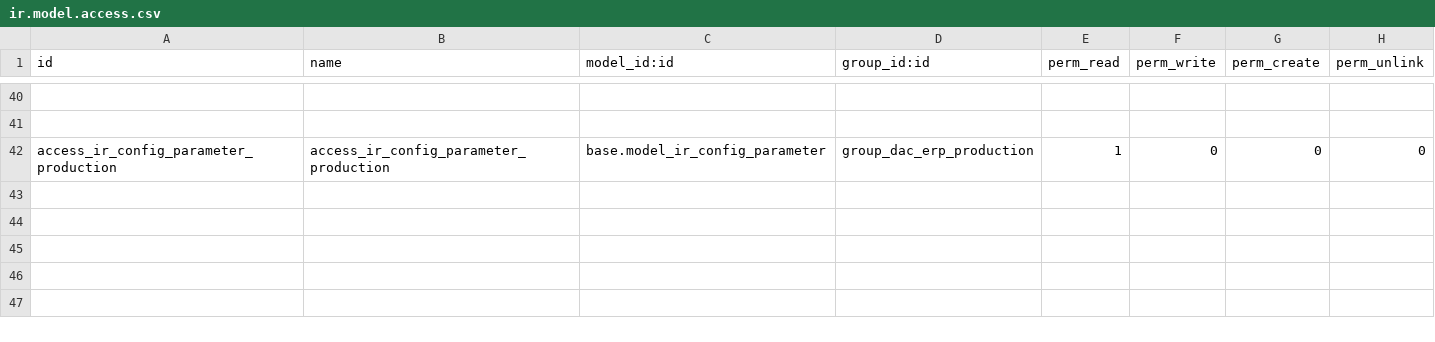
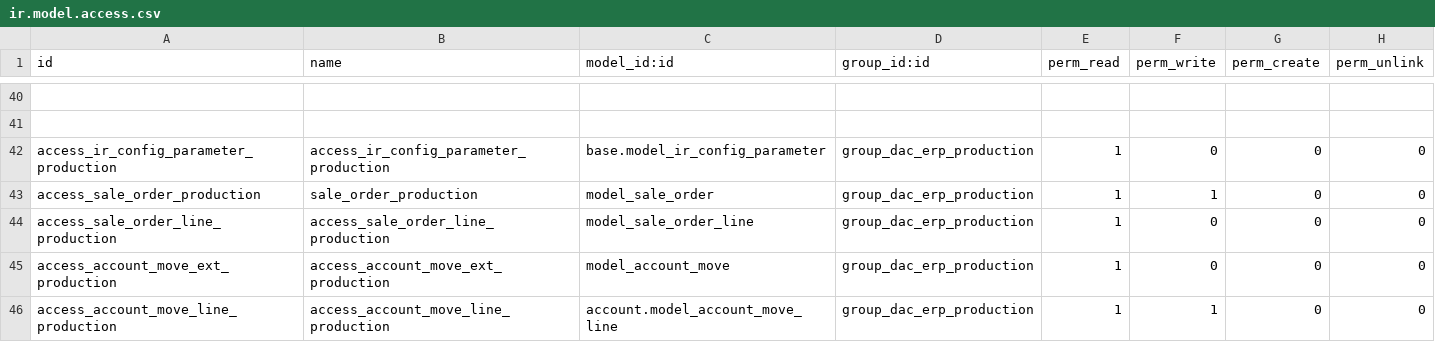
Before and after one commit to AnHuynh1103/DuyAn_CRM, a CSV file: dac_erp/security/ir.model.access.csv, drawn as a sheet; only a part is shown, gaps mark what is left out; the diff names each change by its address in the sheet, - before the commit and + after, or states it on an @@ line.

```diff
--- a/dac_erp/security/ir.model.access.csv
+++ b/dac_erp/security/ir.model.access.csv
+row 43: access_sale_order_production | sale_order_production | model_sale_order | group_dac_erp_production | 1 | 1 | 0 | 0
+row 44: access_sale_order_line_production | access_sale_order_line_production | model_sale_order_line | group_dac_erp_production | 1 | 0 | 0 | 0
+row 45: access_account_move_ext_production | access_account_move_ext_production | model_account_move | group_dac_erp_production | 1 | 0 | 0 | 0
+row 46: access_account_move_line_production | access_account_move_line_production | account.model_account_move_line | group_dac_erp_production | 1 | 1 | 0 | 0
```
Also changed, not shown: 11 other files.
